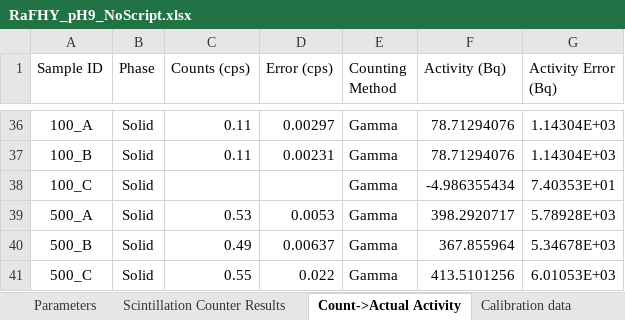
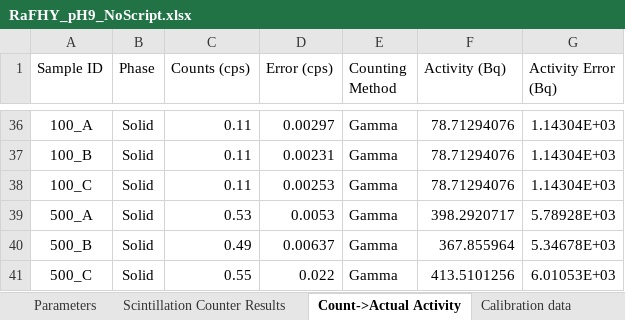
Before and after one commit to machen/RadiumSorption, an Excel workbook: Sorption Experiments/RaFHY_pH9/RaFHY_pH9_NoScript.xlsx, sheet Count->Actual Activity, drawn as a sheet; only a part is shown, gaps mark what is left out; values as stored, in another font and other column widths than the file's, no borders; the diff names each change by its address in the sheet, - before the commit and + after, or states it on an @@ line.

```diff
--- a/Sorption Experiments/RaFHY_pH9/RaFHY_pH9_NoScript.xlsx (sheet Count->Actual Activity)
+++ b/Sorption Experiments/RaFHY_pH9/RaFHY_pH9_NoScript.xlsx (sheet Count->Actual Activity)
-C38 (Counts (cps)): (empty)
+C38 (Counts (cps)): 0.11
-D38 (Error (cps)): (empty)
+D38 (Error (cps)): 0.00253
-F38 (Activity (Bq)): -4.986355434
+F38 (Activity (Bq)): 78.71294076
-G38 (Activity Error (Bq)): 7.40353E+01
+G38 (Activity Error (Bq)): 1.14304E+03
```
Also changed, not shown: sheet Bottle Results, sheet Averaged Results, Sorption Experiments/Sorption Experiment Master Table.xlsx, 1 other file.
